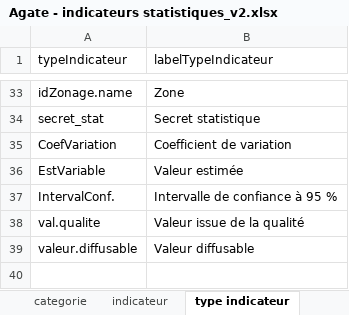
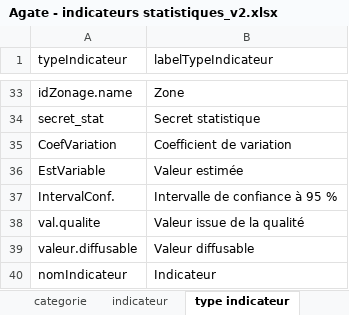
Before and after one commit to NKempf/Agate, an Excel workbook: Data/Liste indicateurs statistiques/Agate - indicateurs statistiques_v2.xlsx, sheet type indicateur, drawn as a sheet; only a part is shown, gaps mark what is left out; values as stored, in another font and other column widths than the file's, no borders; the diff names each change by its address in the sheet, - before the commit and + after, or states it on an @@ line.

```diff
--- a/Data/Liste indicateurs statistiques/Agate - indicateurs statistiques_v2.xlsx (sheet type indicateur)
+++ b/Data/Liste indicateurs statistiques/Agate - indicateurs statistiques_v2.xlsx (sheet type indicateur)
+row 40: nomIndicateur | Indicateur
```
Also changed, not shown: 5 other files.
